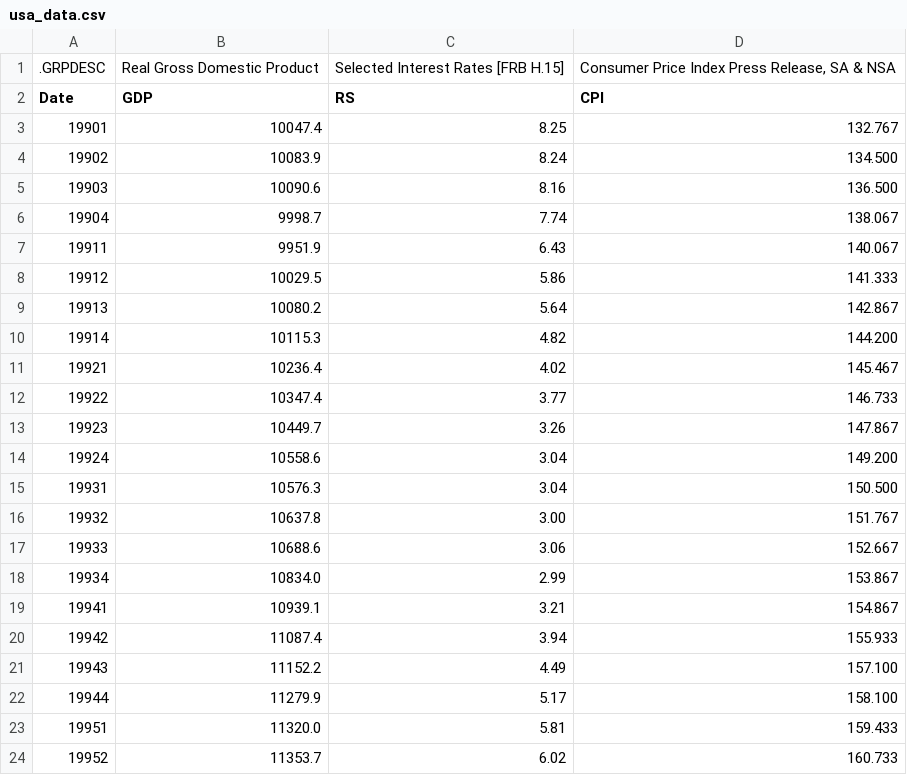
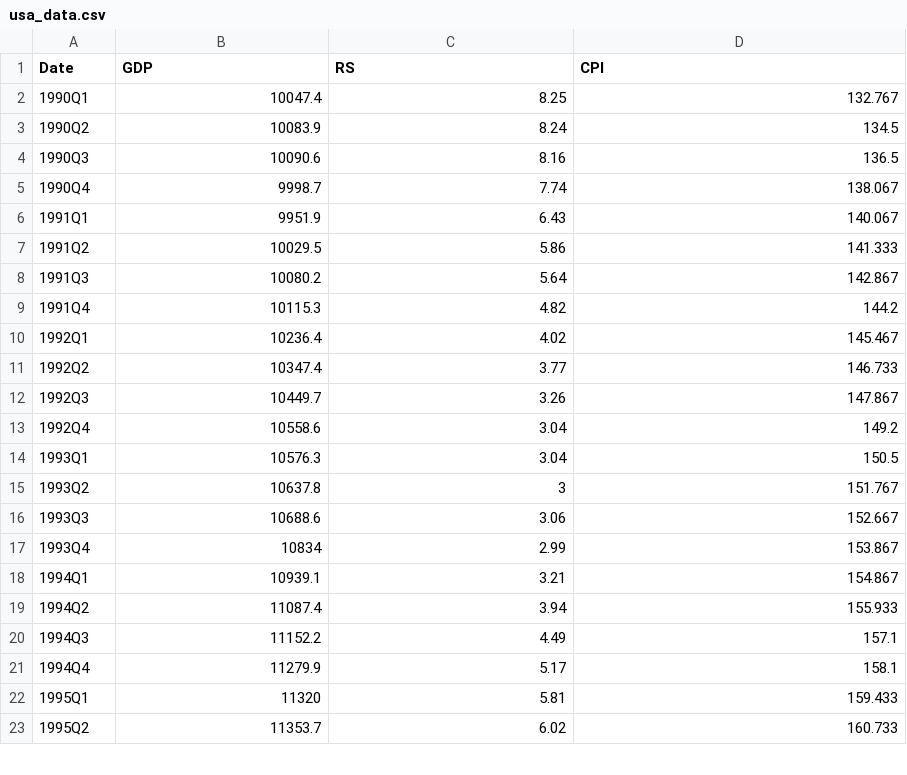
Before and after one commit to agonzago/gpm_ideas, a CSV file: parser/data/usa_data.csv, drawn as a sheet; only a part is shown; the diff covers the shown part only.

Commit message:
Data Handler in progress

```diff
--- a/parser/data/usa_data.csv
+++ b/parser/data/usa_data.csv
@@ -1 +0,0 @@
-.GRPDESC,Real Gross Domestic Product,Selected Interest Rates [FRB H.15],"Consumer Price Index Press Release, SA & NSA"
@@ -3,22 +2,22 @@ Date ,GDP,RS,CPI
-19901,10047.4,8.25,132.767
-19902,10083.9,8.24,134.500
-19903,10090.6,8.16,136.500
-19904,9998.7,7.74,138.067
-19911,9951.9,6.43,140.067
-19912,10029.5,5.86,141.333
-19913,10080.2,5.64,142.867
-19914,10115.3,4.82,144.200
-19921,10236.4,4.02,145.467
-19922,10347.4,3.77,146.733
-19923,10449.7,3.26,147.867
-19924,10558.6,3.04,149.200
-19931,10576.3,3.04,150.500
-19932,10637.8,3.00,151.767
-19933,10688.6,3.06,152.667
-19934,10834.0,2.99,153.867
-19941,10939.1,3.21,154.867
-19942,11087.4,3.94,155.933
-19943,11152.2,4.49,157.100
-19944,11279.9,5.17,158.100
-19951,11320.0,5.81,159.433
-19952,11353.7,6.02,160.733
+1990Q1,10047.4,8.25,132.767
+1990Q2,10083.9,8.24,134.5
+1990Q3,10090.6,8.16,136.5
+1990Q4,9998.7,7.74,138.067
+1991Q1,9951.9,6.43,140.067
+1991Q2,10029.5,5.86,141.333
+1991Q3,10080.2,5.64,142.867
+1991Q4,10115.3,4.82,144.2
+1992Q1,10236.4,4.02,145.467
+1992Q2,10347.4,3.77,146.733
+1992Q3,10449.7,3.26,147.867
+1992Q4,10558.6,3.04,149.2
+1993Q1,10576.3,3.04,150.5
+1993Q2,10637.8,3,151.767
+1993Q3,10688.6,3.06,152.667
+1993Q4,10834,2.99,153.867
+1994Q1,10939.1,3.21,154.867
+1994Q2,11087.4,3.94,155.933
+1994Q3,11152.2,4.49,157.1
+1994Q4,11279.9,5.17,158.1
+1995Q1,11320,5.81,159.433
+1995Q2,11353.7,6.02,160.733
```
Also changed, not shown: 160 edited cells elsewhere in this file, 7 other files.
